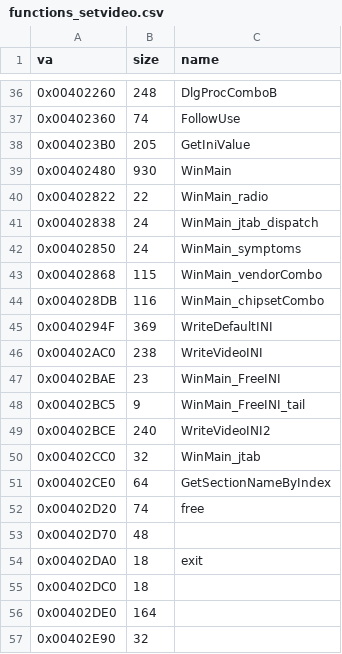
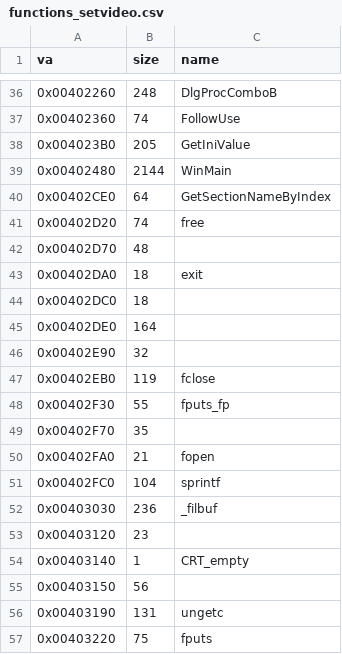
Before and after one commit to jeff-strutb/brally, a CSV file: config/functions_setvideo.csv, drawn as a sheet; only a part is shown, gaps mark what is left out; the shorter side is filled out with more unchanged rows.

Commit message:
SetVideo.exe game code is complete: 42/42 functions, image gate 0 diff bytes
Records the state and the two idioms WinMain proved.

config/functions_setvideo.csv: WinMain's row was 930 B, truncated mid-body,
with 11 further rows split out of the same function at non-prologue
boundaries (WinMain_radio, WriteDefaultINI, WinMain_jtab, ...). Those 11 are
dropped and 0x00402480 now carries its real 2,144 B, so the progress map no
longer reports 1,212 B of phantom unfinished game code. 342 -> 331 rows.

docs/setvideo-exe-notes.md: the walls table listed five functions that all
match now; totals said 37/342. Replaced with the real denominators - game
code 0x401000-0x402D20 is 42/42 functions, 7,228/7,228 B, plus 228 B of
alignment padding, so the whole 7,456 B span is covered; 27,888 B above
0x402D20 is static MSVC 5.0 CRT, fenced by CRT_START, and no fenced_exe.csv
rows are needed because nothing CRT sits below the boundary.

docs/VC5-IDIOMS.md: two idioms.
 - A 'mov <callee-saved>,eax' with no downstream reader is a loop-carried
   value, not dead code. Find the back-edges and check whether one lands
   between the register's seed and its use; if so the source reuses one name
   for a call's argument and its result. Rider: once such a variable owns the
   register, a guard that reads a local SNAPSHOT of a global lets VC5 keep
   the member in that register and spill the loop variable - compare the
   global instead.
 - An early-return guard and an 'if (ok) { ... }' wrapper differ in which
   side of the branch is the fall-through. If je/jne polarity is the last
   divergence and the branch target is far and shared, the source is the
   wrapper with the tail written out twice.

```diff
--- a/config/functions_setvideo.csv
+++ b/config/functions_setvideo.csv
@@ -38,14 +38,3 @@ va,size,name
 0x004023B0,205,GetIniValue
-0x00402480,930,WinMain
-0x00402822,22,WinMain_radio
-0x00402838,24,WinMain_jtab_dispatch
-0x00402850,24,WinMain_symptoms
-0x00402868,115,WinMain_vendorCombo
-0x004028DB,116,WinMain_chipsetCombo
-0x0040294F,369,WriteDefaultINI
-0x00402AC0,238,WriteVideoINI
-0x00402BAE,23,WinMain_FreeINI
-0x00402BC5,9,WinMain_FreeINI_tail
-0x00402BCE,240,WriteVideoINI2
-0x00402CC0,32,WinMain_jtab
+0x00402480,2144,WinMain
 0x00402CE0,64,GetSectionNameByIndex
```
Also changed, not shown: 2 other files.
